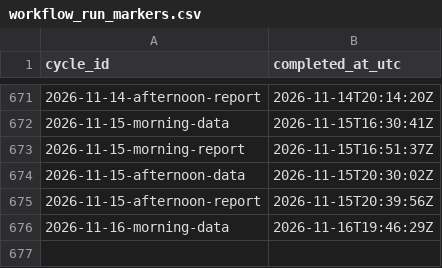
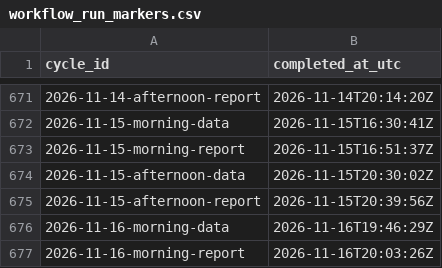
Before and after one commit to DBLQA90/qualar_matosinhos, a CSV file: data/workflow_run_markers.csv, drawn as a sheet; only a part is shown, gaps mark what is left out; the diff names each change by its address in the sheet, - before the commit and + after, or states it on an @@ line.

```diff
--- a/data/workflow_run_markers.csv
+++ b/data/workflow_run_markers.csv
+row 677: 2026-11-16-morning-report | 2026-11-16T20:03:26Z
```
Also changed, not shown: data/daily_report_signal_snapshots.csv, data/pipeline_source_status_latest.csv, 3 other files.
